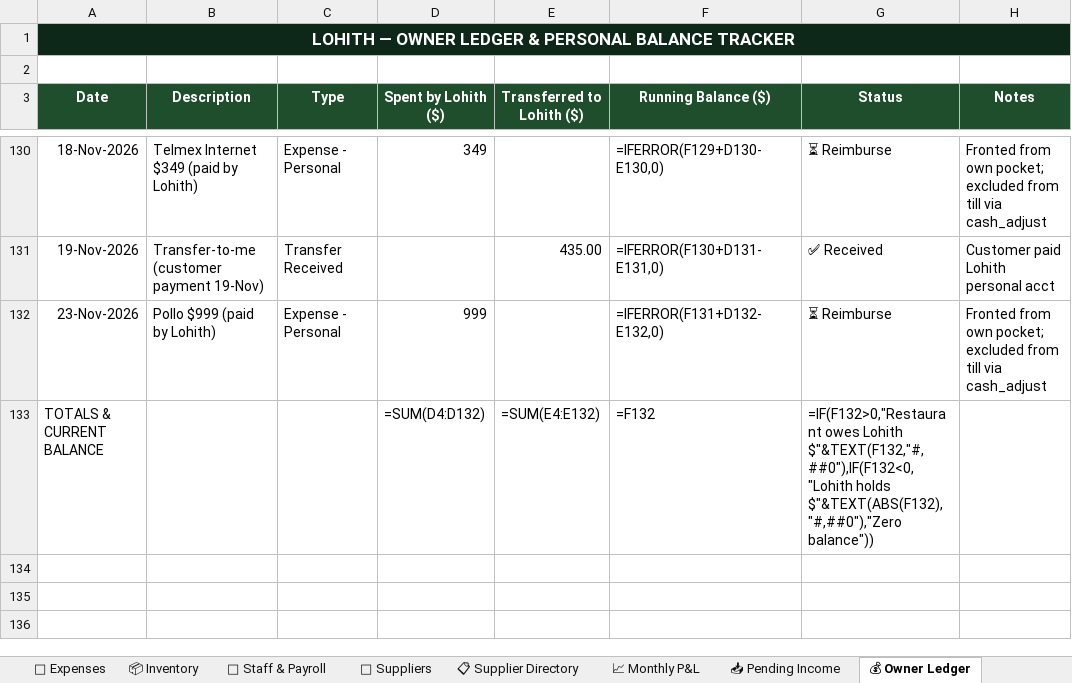
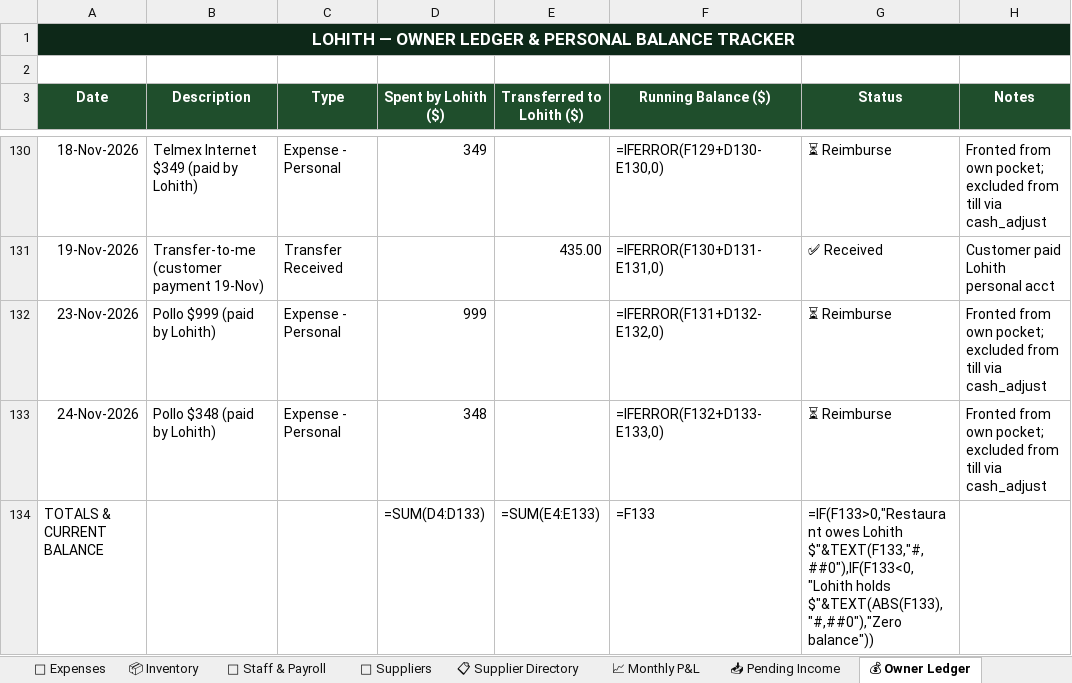
Before and after one commit to mirchimexico-coder/LOKA, an Excel workbook: LOKA_Restaurant_Manager.xlsx, sheet 💰 Owner Ledger, drawn as a sheet; only a part is shown, gaps mark what is left out; values as stored, in another font and other column widths than the file's, no borders; formulas without a stored value are shown as written; addresses are those after the commit; the diff names each change by its address in the sheet, - before the commit and + after, or states it on an @@ line.

Commit message:
LOKA 26-Nov-2026 | EOD | day 2026-11-24: rev $4,525 exp $637 net $3,888 | bal vs capital $-9,723
Changed: LOKA_Restaurant_Manager.xlsx, dashboard.html, extra.txt, loka.py, today.txt
+ 3 backup/day file(s)

```diff
--- a/LOKA_Restaurant_Manager.xlsx (sheet 💰 Owner Ledger)
+++ b/LOKA_Restaurant_Manager.xlsx (sheet 💰 Owner Ledger)
+row 133: 24-Nov-2026 | Pollo $348 (paid by Lohith) | Expense - Personal | 348 |  | =IFERROR(F132+D133-E133,0) | ⏳ Reimburse | Fronted from own pocket; excluded from till via cash_adjust
-D134 (Spent by Lohith ($)): =SUM(D4:D132)
+D134 (Spent by Lohith ($)): =SUM(D4:D133)
-E134 (Transferred to Lohith ($)): =SUM(E4:E132)
+E134 (Transferred to Lohith ($)): =SUM(E4:E133)
-F134 (Running Balance ($)): =F132
+F134 (Running Balance ($)): =F133
-G134 (Status): =IF(F132>0,"Restaurant owes Lohith $"&TEXT(F132,"#,##0"),IF(F132<0,"Lohith holds $"&TEXT(ABS(F132),"#,##0"),"Zero balance"))
+G134 (Status): =IF(F133>0,"Restaurant owes Lohith $"&TEXT(F133,"#,##0"),IF(F133<0,"Lohith holds $"&TEXT(ABS(F133),"#,##0"),"Zero balance"))
```
Also changed, not shown: sheet 📅 Daily Log, sheet 💸 Expenses, sheet Capital & Ownership, 6 other files.
